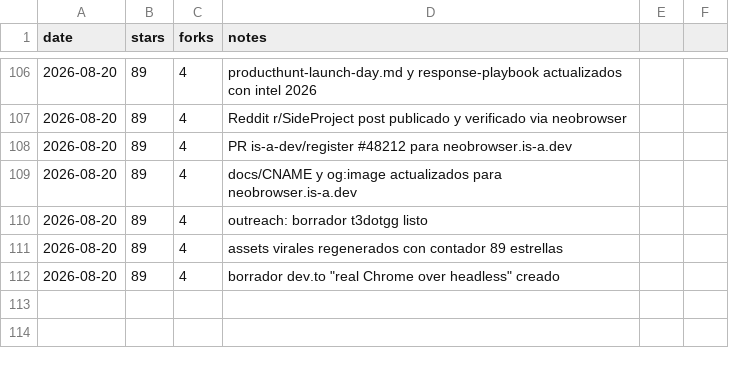
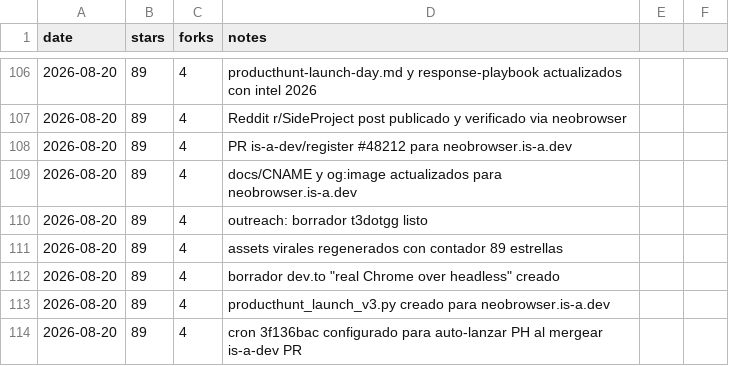
Before and after one commit to pitiflautico/neobrowser, a CSV file: promo/metrics.csv, drawn as a sheet; only a part is shown, gaps mark what is left out; the diff names each change by its address in the sheet, - before the commit and + after, or states it on an @@ line.

Commit message:
promo: PH launch v3 for is-a-dev domain, auto-launch cron

```diff
--- a/promo/metrics.csv
+++ b/promo/metrics.csv
+row 113: 2026-08-20 | 89 | 4 | producthunt_launch_v3.py creado para neobrowser.is-a.dev
+row 114: 2026-08-20 | 89 | 4 | cron 3f136bac configurado para auto-lanzar PH al mergear is-a-dev PR
```
Also changed, not shown: 3 other files.
